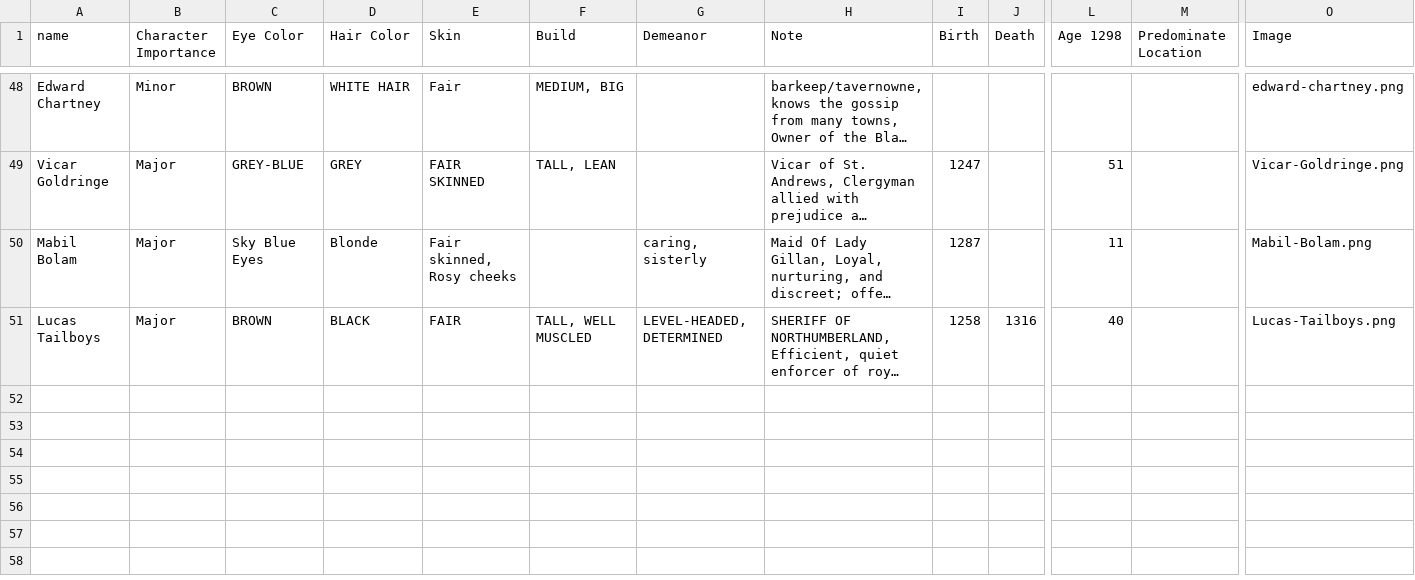
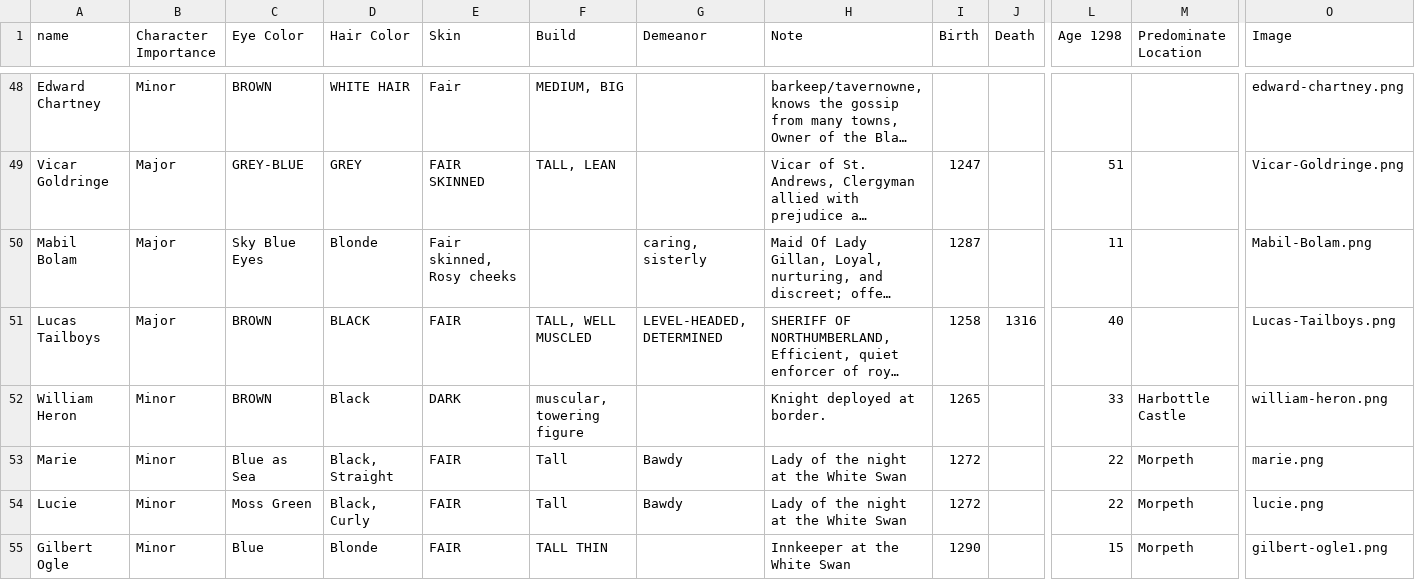
Before and after one commit to jsogle1/jsogle1.github.io, a CSV file: characters.csv, drawn as a sheet; only a part is shown, gaps mark what is left out; long unchanged cells end in …; rows hold the shown columns only; the diff names each change by its address in the sheet, - before the commit and + after, or states it on an @@ line.

Commit message:
Modify characters.csv with new entries and updates
Updated characters.csv to add new characters and modify existing character details.

```diff
--- a/characters.csv
+++ b/characters.csv
+row 52: William Heron | Minor | BROWN | Black | DARK | muscular, towering figure |  | Knight deployed at border. | 1265 |  | 33 | Harbottle Castle | william-heron.png
+row 53: Marie | Minor | Blue as Sea | Black, Straight | FAIR | Tall | Bawdy | Lady of the night at the White Swan | 1272 |  | 22 | Morpeth | marie.png
+row 54: Lucie | Minor | Moss Green | Black, Curly | FAIR | Tall | Bawdy | Lady of the night at the White Swan | 1272 |  | 22 | Morpeth | lucie.png
+row 55: Gilbert Ogle | Minor | Blue | Blonde | FAIR | TALL THIN |  | Innkeeper at the White Swan | 1290 |  | 15 | Morpeth | gilbert-ogle1.png
```
